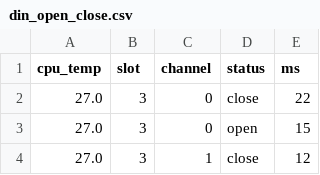
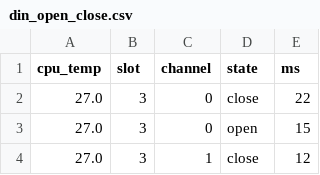
Before and after one commit to ddi-mzurlin/parse_dynamic_runner, a CSV file: din_open_close.csv, drawn as a sheet; only a part is shown.

```diff
--- a/din_open_close.csv
+++ b/din_open_close.csv
@@ -1,2 +1,2 @@
-cpu_temp,slot,channel,status,ms
+cpu_temp,slot,channel,state,ms
 27.0,3,0,close,22
```
Also changed, not shown: 1 other file.
